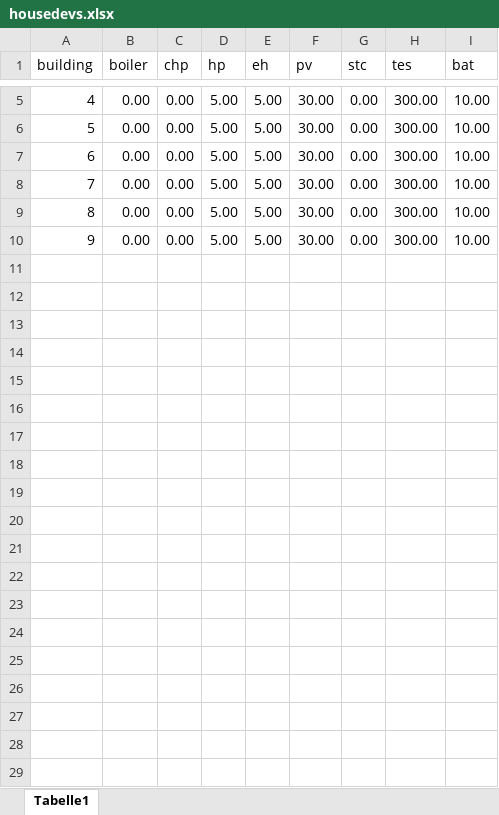
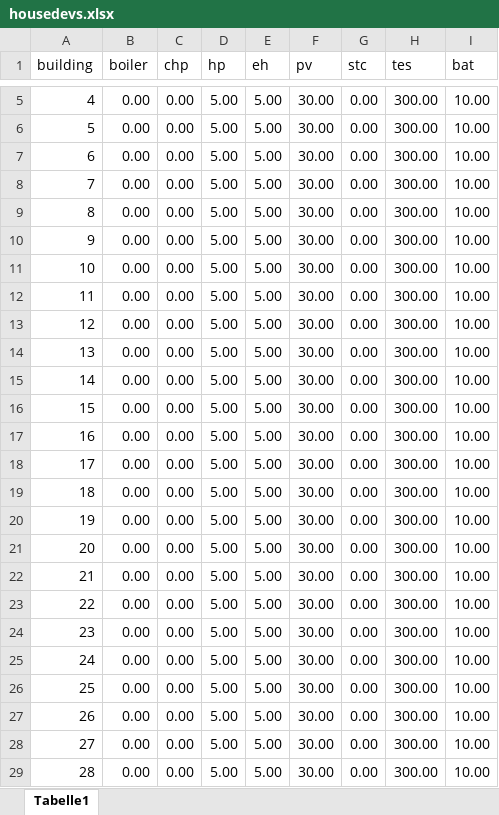
Before and after one commit to sarahhenn/districtgames, an Excel workbook: housedevs.xlsx, sheet Tabelle1, drawn as a sheet; only a part is shown, gaps mark what is left out; values as stored, in another font and other column widths than the file's, no borders; the diff covers the shown part only; the diff names each change by its address in the sheet, - before the commit and + after, or states it on an @@ line.

```diff
--- a/housedevs.xlsx (sheet Tabelle1)
+++ b/housedevs.xlsx (sheet Tabelle1)
+row 11: 10 | 0.00 | 0.00 | 5.00 | 5.00 | 30.00 | 0.00 | 300.00 | 10.00
+row 12: 11 | 0.00 | 0.00 | 5.00 | 5.00 | 30.00 | 0.00 | 300.00 | 10.00
+row 13: 12 | 0.00 | 0.00 | 5.00 | 5.00 | 30.00 | 0.00 | 300.00 | 10.00
+row 14: 13 | 0.00 | 0.00 | 5.00 | 5.00 | 30.00 | 0.00 | 300.00 | 10.00
+row 15: 14 | 0.00 | 0.00 | 5.00 | 5.00 | 30.00 | 0.00 | 300.00 | 10.00
+row 16: 15 | 0.00 | 0.00 | 5.00 | 5.00 | 30.00 | 0.00 | 300.00 | 10.00
+row 17: 16 | 0.00 | 0.00 | 5.00 | 5.00 | 30.00 | 0.00 | 300.00 | 10.00
+row 18: 17 | 0.00 | 0.00 | 5.00 | 5.00 | 30.00 | 0.00 | 300.00 | 10.00
+row 19: 18 | 0.00 | 0.00 | 5.00 | 5.00 | 30.00 | 0.00 | 300.00 | 10.00
+row 20: 19 | 0.00 | 0.00 | 5.00 | 5.00 | 30.00 | 0.00 | 300.00 | 10.00
+row 21: 20 | 0.00 | 0.00 | 5.00 | 5.00 | 30.00 | 0.00 | 300.00 | 10.00
+row 22: 21 | 0.00 | 0.00 | 5.00 | 5.00 | 30.00 | 0.00 | 300.00 | 10.00
+row 23: 22 | 0.00 | 0.00 | 5.00 | 5.00 | 30.00 | 0.00 | 300.00 | 10.00
+row 24: 23 | 0.00 | 0.00 | 5.00 | 5.00 | 30.00 | 0.00 | 300.00 | 10.00
+row 25: 24 | 0.00 | 0.00 | 5.00 | 5.00 | 30.00 | 0.00 | 300.00 | 10.00
+row 26: 25 | 0.00 | 0.00 | 5.00 | 5.00 | 30.00 | 0.00 | 300.00 | 10.00
+row 27: 26 | 0.00 | 0.00 | 5.00 | 5.00 | 30.00 | 0.00 | 300.00 | 10.00
+row 28: 27 | 0.00 | 0.00 | 5.00 | 5.00 | 30.00 | 0.00 | 300.00 | 10.00
+row 29: 28 | 0.00 | 0.00 | 5.00 | 5.00 | 30.00 | 0.00 | 300.00 | 10.00
```
Also changed, not shown: 85 added rows elsewhere in this sheet, 7 other files.
